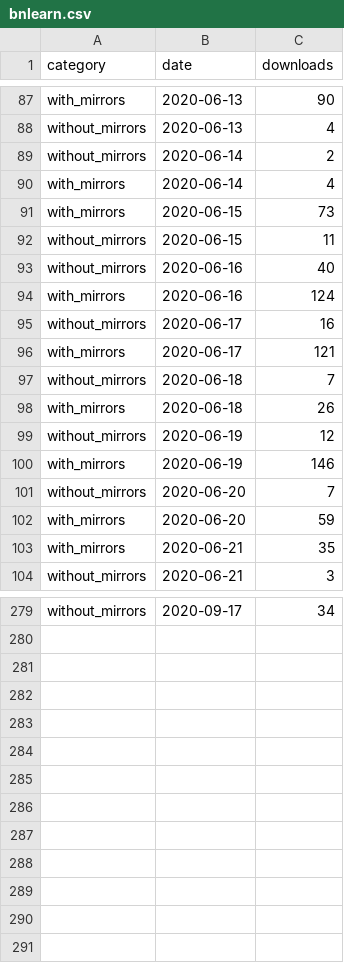
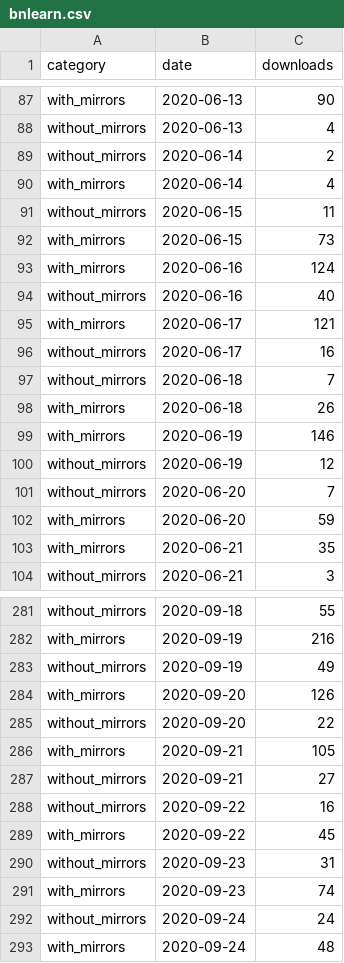
Before and after one commit to erdogant/pypiplot, a CSV file: pypiplot/data/bnlearn.csv, drawn as a sheet; only a part is shown, gaps mark what is left out; addresses are those after the commit; the diff covers the shown part only; the diff names each change by its address in the sheet, - before the commit and + after, or states it on an @@ line.

```diff
--- a/pypiplot/data/bnlearn.csv
+++ b/pypiplot/data/bnlearn.csv
@@ row 92 moved to row 91: without_mirrors @@
@@ row 94 moved to row 93: with_mirrors @@
@@ row 96 moved to row 95: with_mirrors @@
@@ row 100 moved to row 99: with_mirrors @@
-B281 (date): 2020-09-17
+B281 (date): 2020-09-18
-C281 (downloads): 34
+C281 (downloads): 55
+row 282: with_mirrors | 2020-09-19 | 216
+row 283: without_mirrors | 2020-09-19 | 49
+row 284: with_mirrors | 2020-09-20 | 126
+row 285: without_mirrors | 2020-09-20 | 22
+row 286: with_mirrors | 2020-09-21 | 105
+row 287: without_mirrors | 2020-09-21 | 27
+row 288: without_mirrors | 2020-09-22 | 16
+row 289: with_mirrors | 2020-09-22 | 45
+row 290: without_mirrors | 2020-09-23 | 31
+row 291: with_mirrors | 2020-09-23 | 74
+row 292: without_mirrors | 2020-09-24 | 24
+row 293: with_mirrors | 2020-09-24 | 48
```
Also changed, not shown: 2 added rows and 73 moved rows elsewhere in this file, pypiplot/data/benfordslaw.csv, pypiplot/data/colourmap.csv, 45 other files.
